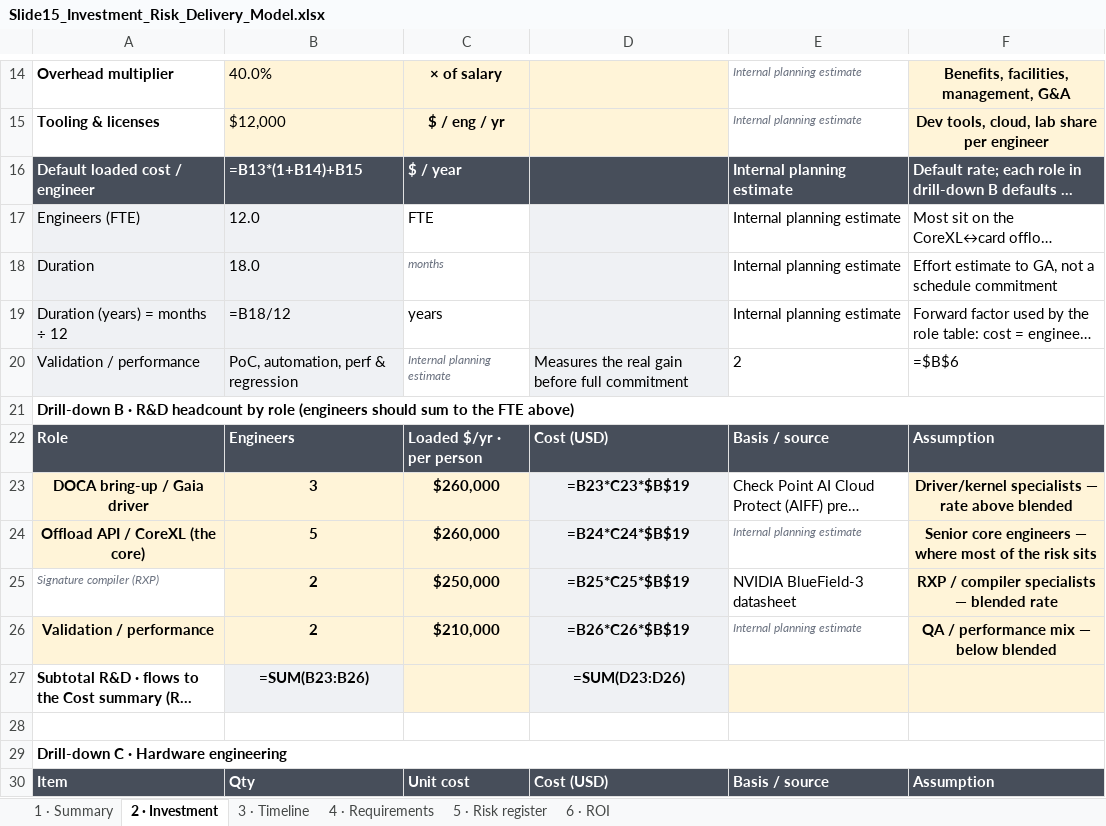
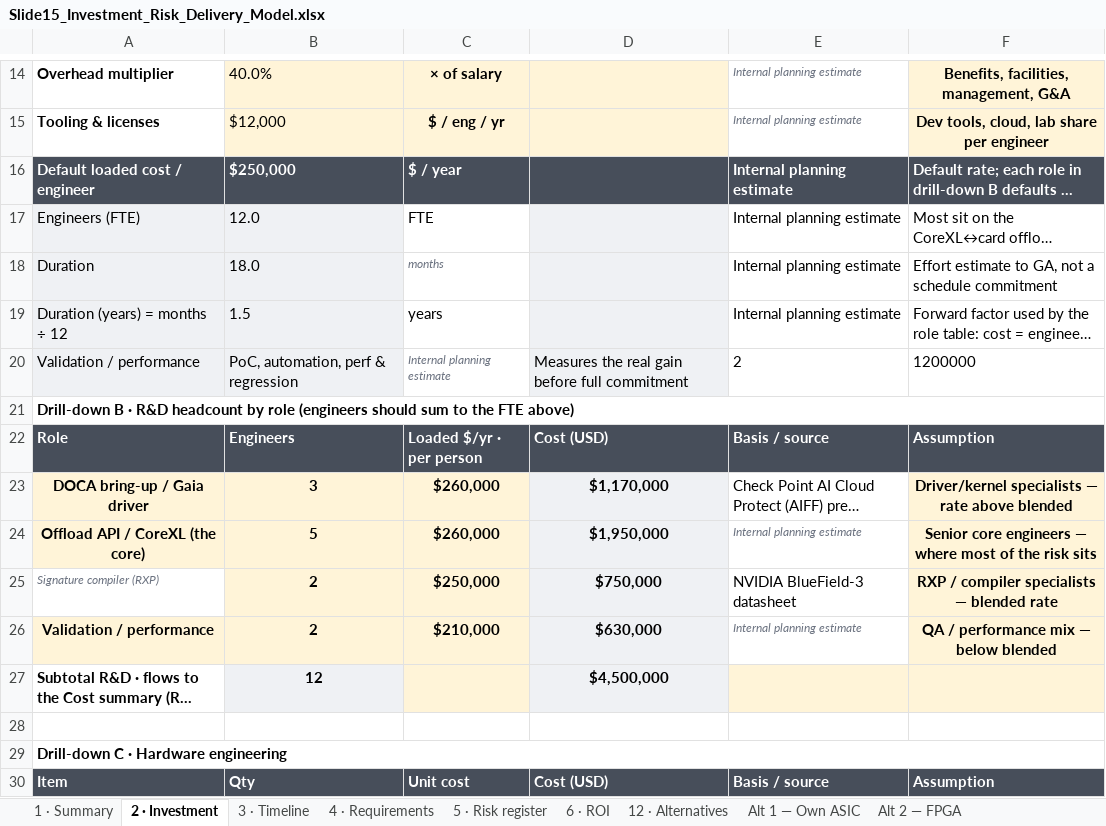
Before and after one commit to barak2rozenfeld/CheckpointSession1, an Excel workbook: Slide15_Investment_Risk_Delivery_Model.xlsx, sheet 2 · Investment, drawn as a sheet; only a part is shown, gaps mark what is left out; long unchanged cells end in …; values as stored, in another font and other column widths than the file's, no borders; formulas without a stored value are shown as written; the diff covers the shown part only; the diff names each change by its address in the sheet, - before the commit and + after, or states it on an @@ line.

```diff
--- a/Slide15_Investment_Risk_Delivery_Model.xlsx (sheet 2 · Investment)
+++ b/Slide15_Investment_Risk_Delivery_Model.xlsx (sheet 2 · Investment)
+sheet tab: 12 · Alternatives
+sheet tab: Alt 1 — Own ASIC
+sheet tab: Alt 2 — FPGA
-B16: =B13*(1+B14)+B15
+B16: $250,000
-B19: =B18/12
+B19: 1.5
-F20: =$B$6
+F20: 1200000
-D23: =B23*C23*$B$19
+D23: $1,170,000
-D24: =B24*C24*$B$19
+D24: $1,950,000
-D25: =B25*C25*$B$19
+D25: $750,000
-D26: =B26*C26*$B$19
+D26: $630,000
-B27: =SUM(B23:B26)
+B27: 12
-D27: =SUM(D23:D26)
+D27: $4,500,000
```
Also changed, not shown: 23 edited cells elsewhere in this sheet, sheet 6 · ROI, sheet 1 · Summary, sheet 3 · Timeline, other sheet tabs.
